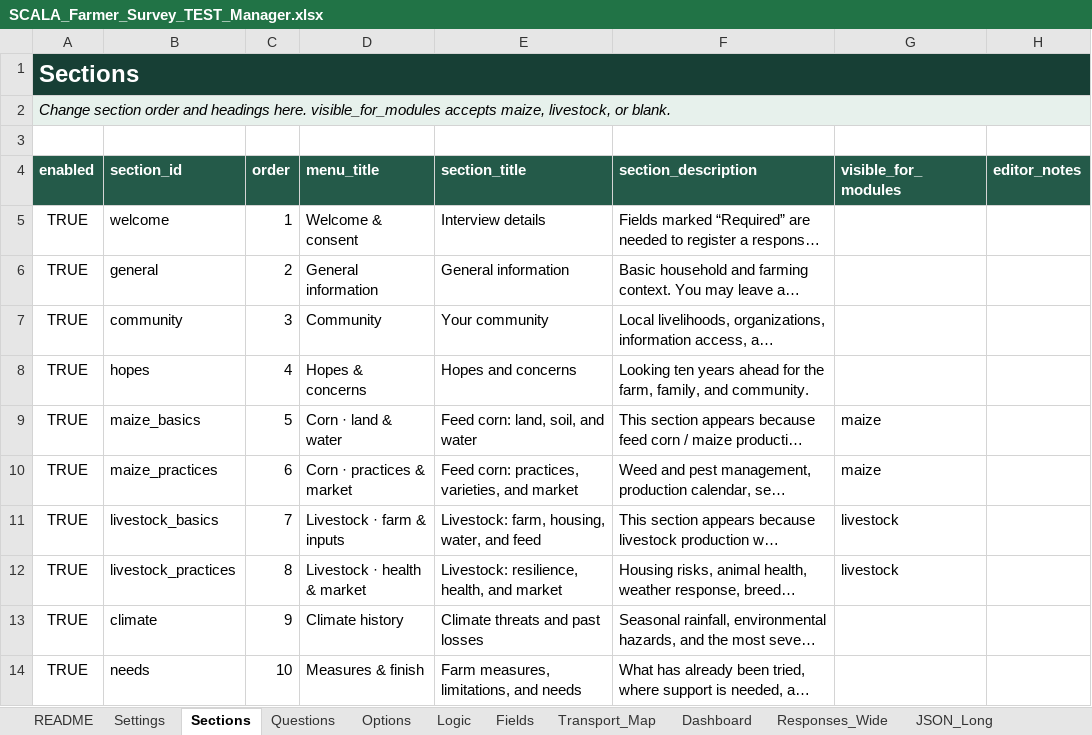
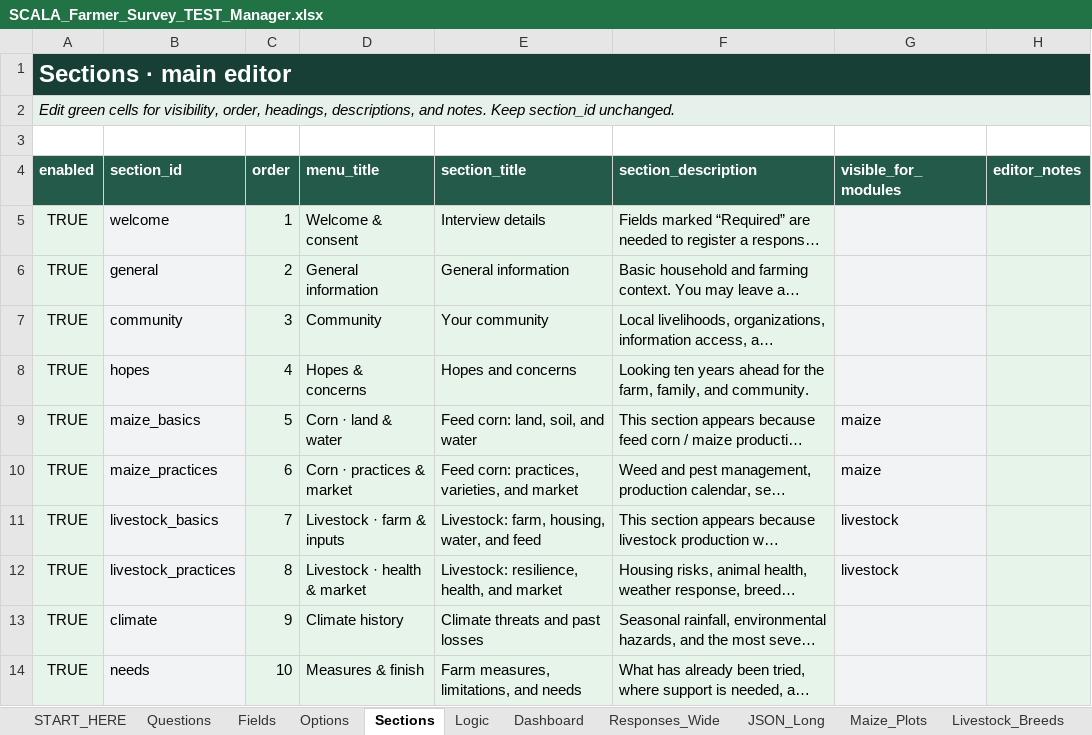
Before and after one commit to MickeyRay0624/scala-farmer-survey, an Excel workbook: outputs/scala-config-20260903/SCALA_Farmer_Survey_TEST_Manager.xlsx, sheet Sections, drawn as a sheet; long unchanged cells end in …; values as stored, in another font and other column widths than the file's, no borders; table styles not drawn; the diff names each change by its address in the sheet, - before the commit and + after, or states it on an @@ line.

```diff
--- a/outputs/scala-config-20260903/SCALA_Farmer_Survey_TEST_Manager.xlsx (sheet Sections)
+++ b/outputs/scala-config-20260903/SCALA_Farmer_Survey_TEST_Manager.xlsx (sheet Sections)
-sheet tab: README
+sheet tab: START_HERE
@@ sheet tab order changed: START_HERE | Questions | Fields | Options | Sections | Logic | Dashboard | Responses_Wide | JSON_Long | Maize_Plots | Livestock_Breeds @@
-A1 (enabled): Sections
+A1 (enabled): Sections · main editor
-A2 (enabled): Change section order and headings here. visible_for_modules accepts maize, livestock, or blank.
+A2 (enabled): Edit green cells for visibility, order, headings, descriptions, and notes. Keep section_id unchanged.
-A5:A14 fill: none
+A5:A14 fill: #E6F4EA
-B5:B14 fill: none
+B5:B14 fill: #F1F3F4
-C5:F14 fill: none
+C5:F14 fill: #E6F4EA
-G5:G14 fill: none
+G5:G14 fill: #F1F3F4
-H5:H14 fill: none
+H5:H14 fill: #E6F4EA
```
Also changed, not shown: sheet Options, sheet Fields, sheet Questions, sheet Logic, sheet START_HERE, sheet Dashboard, 7 other files.
